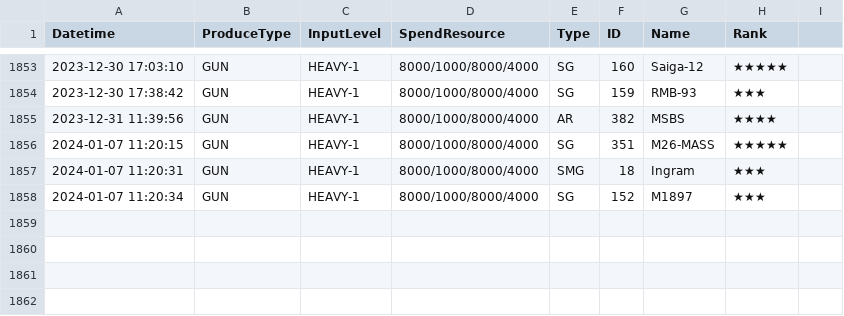
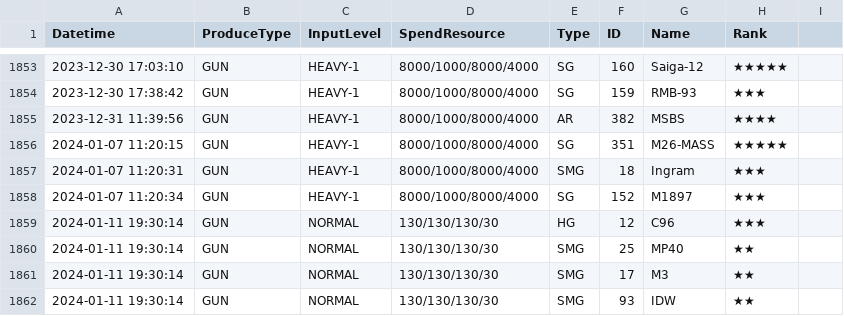
Before and after one commit to randomqwerty/randomqwerty_gfl, a CSV file: Randomqwerty_562858_production.csv, drawn as a sheet; only a part is shown, gaps mark what is left out; the diff names each change by its address in the sheet, - before the commit and + after, or states it on an @@ line.

```diff
--- a/Randomqwerty_562858_production.csv
+++ b/Randomqwerty_562858_production.csv
+row 1859: 2024-01-11 19:30:14 | GUN | NORMAL | 130/130/130/30 | HG | 12 | C96 | ★★★
+row 1860: 2024-01-11 19:30:14 | GUN | NORMAL | 130/130/130/30 | SMG | 25 | MP40 | ★★
+row 1861: 2024-01-11 19:30:14 | GUN | NORMAL | 130/130/130/30 | SMG | 17 | M3 | ★★
+row 1862: 2024-01-11 19:30:14 | GUN | NORMAL | 130/130/130/30 | SMG | 93 | IDW | ★★
```
Also changed, not shown: Randomqwerty_562858__theater_optimize_team.csv, Randomqwerty_562858_coalition_info.csv, 4 other files.
